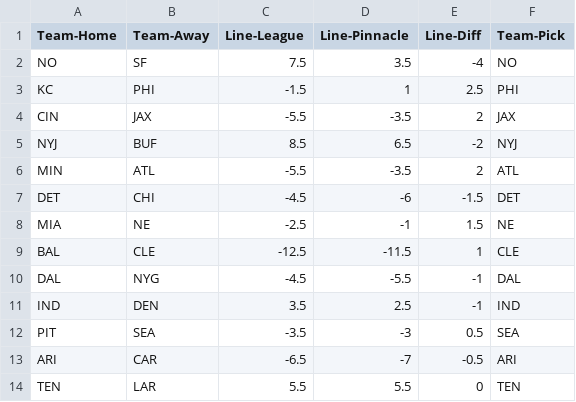
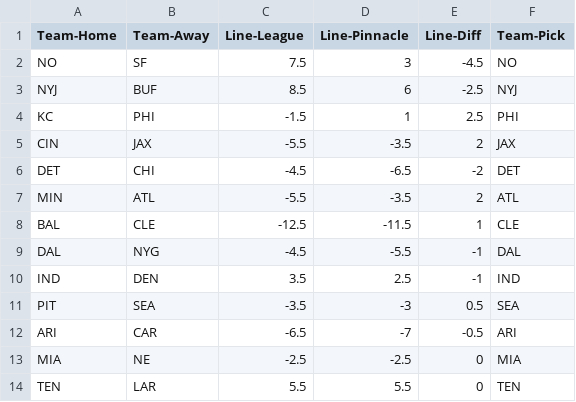
Before and after one commit to peter-ehmann/nfl-picks, a CSV file: data/derived/weekly-suggestions/nfl-picks-2025-02.csv, drawn as a sheet.

Commit message:
Week 2 2025 data update

```diff
--- a/data/derived/weekly-suggestions/nfl-picks-2025-02.csv
+++ b/data/derived/weekly-suggestions/nfl-picks-2025-02.csv
@@ -1,9 +1,8 @@
 "Team-Home","Team-Away","Line-League","Line-Pinnacle","Line-Diff","Team-Pick"
-"NO","SF",7.5,3.5,-4,"NO"
+"NO","SF",7.5,3,-4.5,"NO"
+"NYJ","BUF",8.5,6,-2.5,"NYJ"
 "KC","PHI",-1.5,1,2.5,"PHI"
 "CIN","JAX",-5.5,-3.5,2,"JAX"
-"NYJ","BUF",8.5,6.5,-2,"NYJ"
+"DET","CHI",-4.5,-6.5,-2,"DET"
 "MIN","ATL",-5.5,-3.5,2,"ATL"
-"DET","CHI",-4.5,-6,-1.5,"DET"
-"MIA","NE",-2.5,-1,1.5,"NE"
 "BAL","CLE",-12.5,-11.5,1,"CLE"
@@ -13,2 +12,3 @@
 "ARI","CAR",-6.5,-7,-0.5,"ARI"
+"MIA","NE",-2.5,-2.5,0,"MIA"
 "TEN","LAR",5.5,5.5,0,"TEN"
```
Also changed, not shown: data/raw/nfl-picks.csv, 1 other file.
